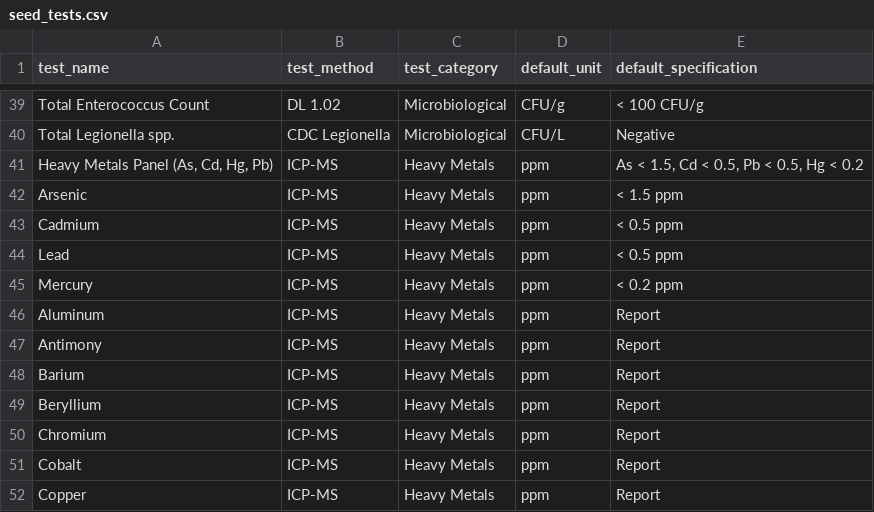
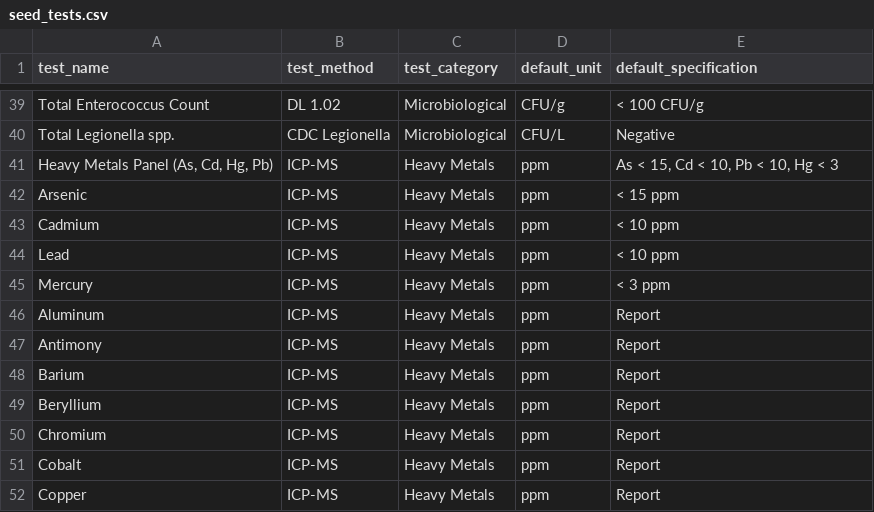
Before and after one commit to grbod/labtrack, a CSV file: backend/seed_tests.csv, drawn as a sheet; only a part is shown, gaps mark what is left out.

```diff
--- a/backend/seed_tests.csv
+++ b/backend/seed_tests.csv
@@ -40,7 +40,7 @@
 "Total Legionella spp.","CDC Legionella","Microbiological","CFU/L","Negative"
-"Heavy Metals Panel (As, Cd, Hg, Pb)","ICP-MS","Heavy Metals","ppm","As < 1.5, Cd < 0.5, Pb < 0.5, Hg < 0.2"
-"Arsenic","ICP-MS","Heavy Metals","ppm","< 1.5 ppm"
-"Cadmium","ICP-MS","Heavy Metals","ppm","< 0.5 ppm"
-"Lead","ICP-MS","Heavy Metals","ppm","< 0.5 ppm"
-"Mercury","ICP-MS","Heavy Metals","ppm","< 0.2 ppm"
+"Heavy Metals Panel (As, Cd, Hg, Pb)","ICP-MS","Heavy Metals","ppm","As < 15, Cd < 10, Pb < 10, Hg < 3"
+"Arsenic","ICP-MS","Heavy Metals","ppm","< 15 ppm"
+"Cadmium","ICP-MS","Heavy Metals","ppm","< 10 ppm"
+"Lead","ICP-MS","Heavy Metals","ppm","< 10 ppm"
+"Mercury","ICP-MS","Heavy Metals","ppm","< 3 ppm"
 "Aluminum","ICP-MS","Heavy Metals","ppm","Report"
```
Also changed, not shown: backend/product_test_mapping.csv, 1 other file.
